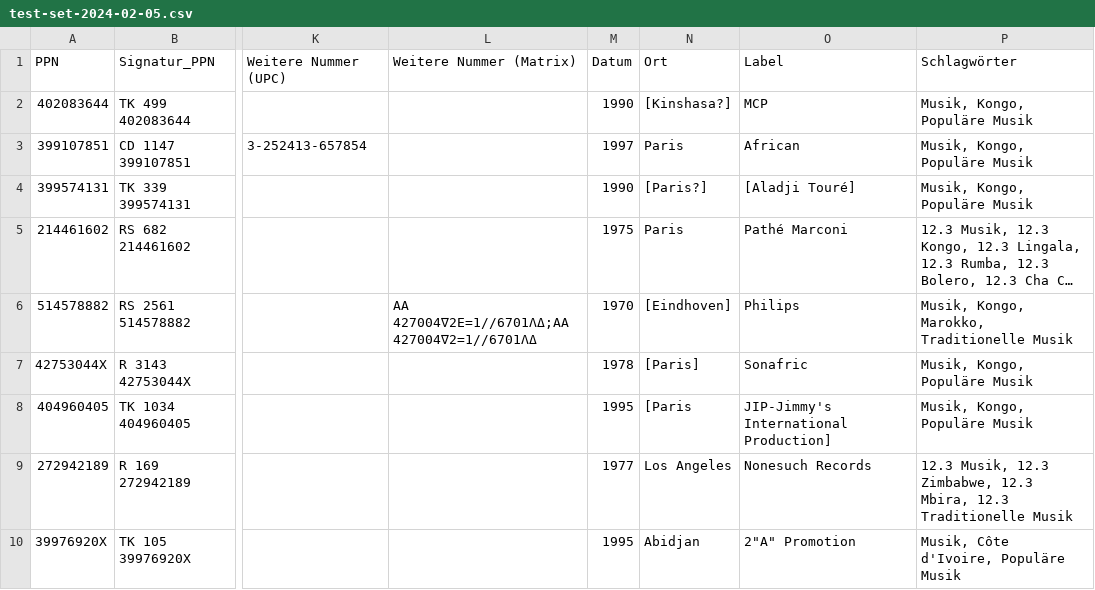
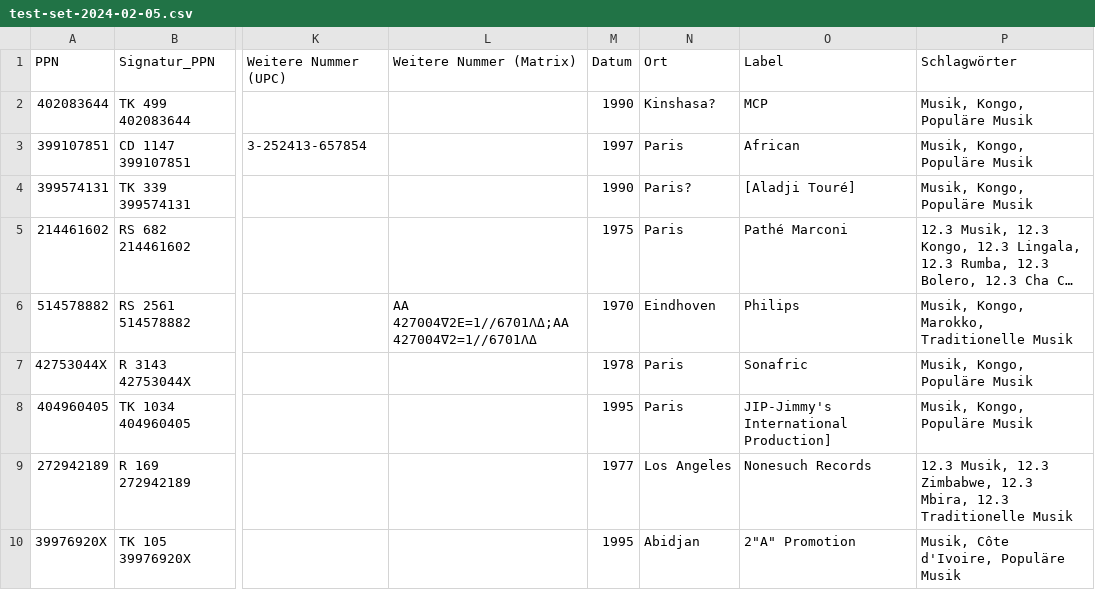
Before and after one commit to ubmainz/cbs2easydb, a CSV file: Examples/test-set-2024-02-05.csv, drawn as a sheet; only a part is shown, gaps mark what is left out; long unchanged cells end in …; the diff names each change by its address in the sheet, - before the commit and + after, or states it on an @@ line.

```diff
--- a/Examples/test-set-2024-02-05.csv
+++ b/Examples/test-set-2024-02-05.csv
-N2: [Kinshasa?]
+N2: Kinshasa?
-N4: [Paris?]
+N4: Paris?
-N6: [Eindhoven]
+N6: Eindhoven
-N7: [Paris]
+N7: Paris
-N8: [Paris
+N8: Paris
```
Also changed, not shown: 1 other file.
